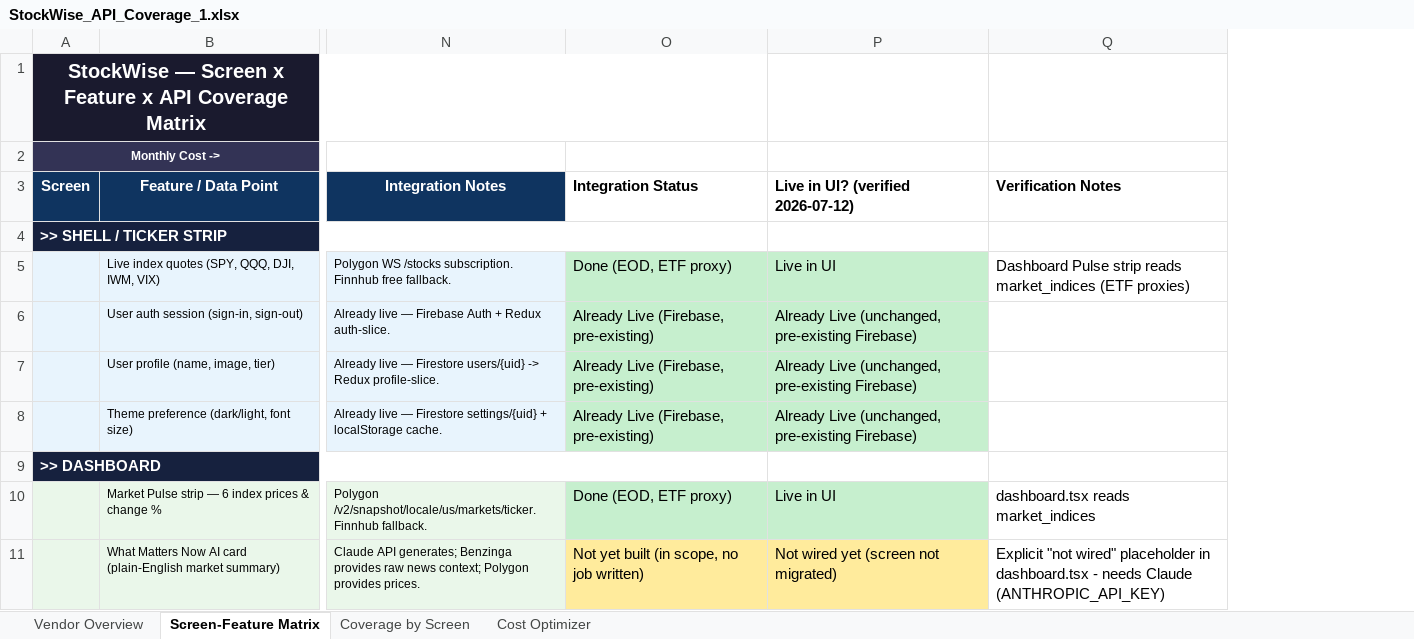
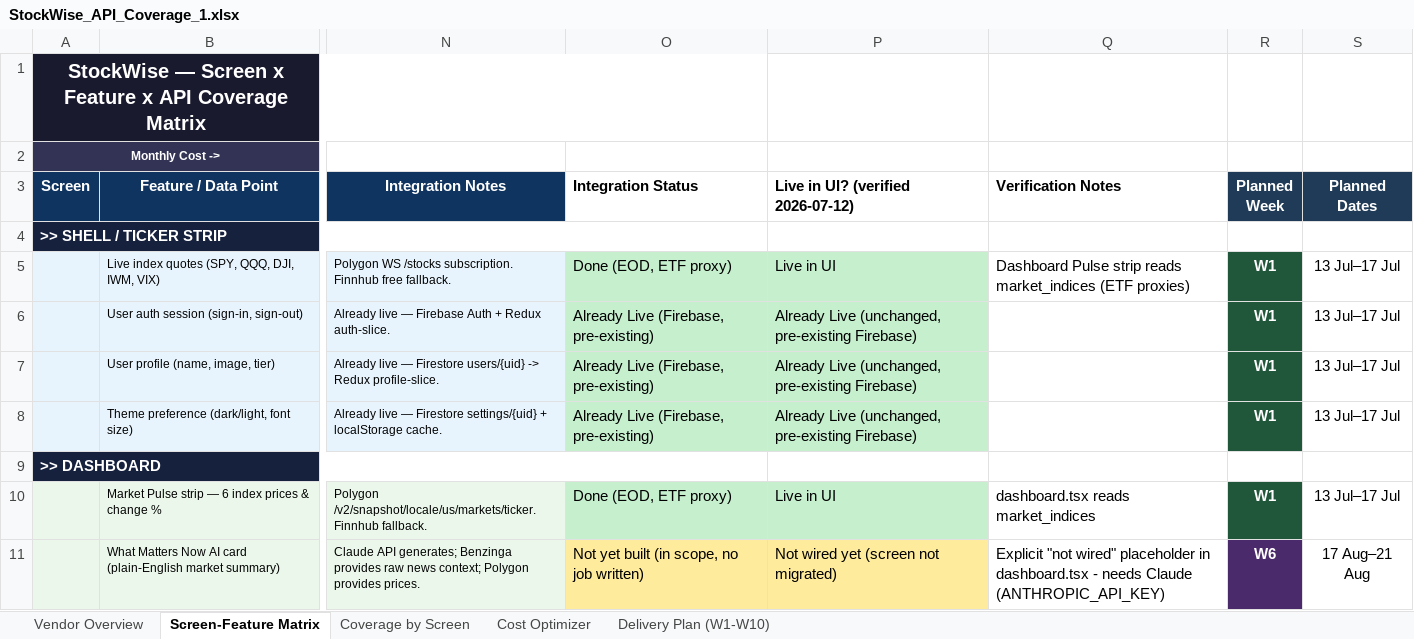
Before and after one commit to surjeetdash108/MarketCatalystUI, an Excel workbook: Doc/StockWise_API_Coverage_1.xlsx, sheet Screen-Feature Matrix, drawn as a sheet; only a part is shown, gaps mark what is left out; values as stored, in another font and other column widths than the file's, no borders; the diff names each change by its address in the sheet, - before the commit and + after, or states it on an @@ line.

```diff
--- a/Doc/StockWise_API_Coverage_1.xlsx (sheet Screen-Feature Matrix)
+++ b/Doc/StockWise_API_Coverage_1.xlsx (sheet Screen-Feature Matrix)
+sheet tab: Delivery Plan (W1-W10)
+column R (Planned Week), rows 5-11: W1 | W1 | W1 | W1 |  | W1 | W6
+column S (Planned Dates), rows 5-11: 13 Jul–17 Jul | 13 Jul–17 Jul | 13 Jul–17 Jul | 13 Jul–17 Jul |  | 13 Jul–17 Jul | 17 Aug–21 Aug
```
Also changed, not shown: 6 other files.
